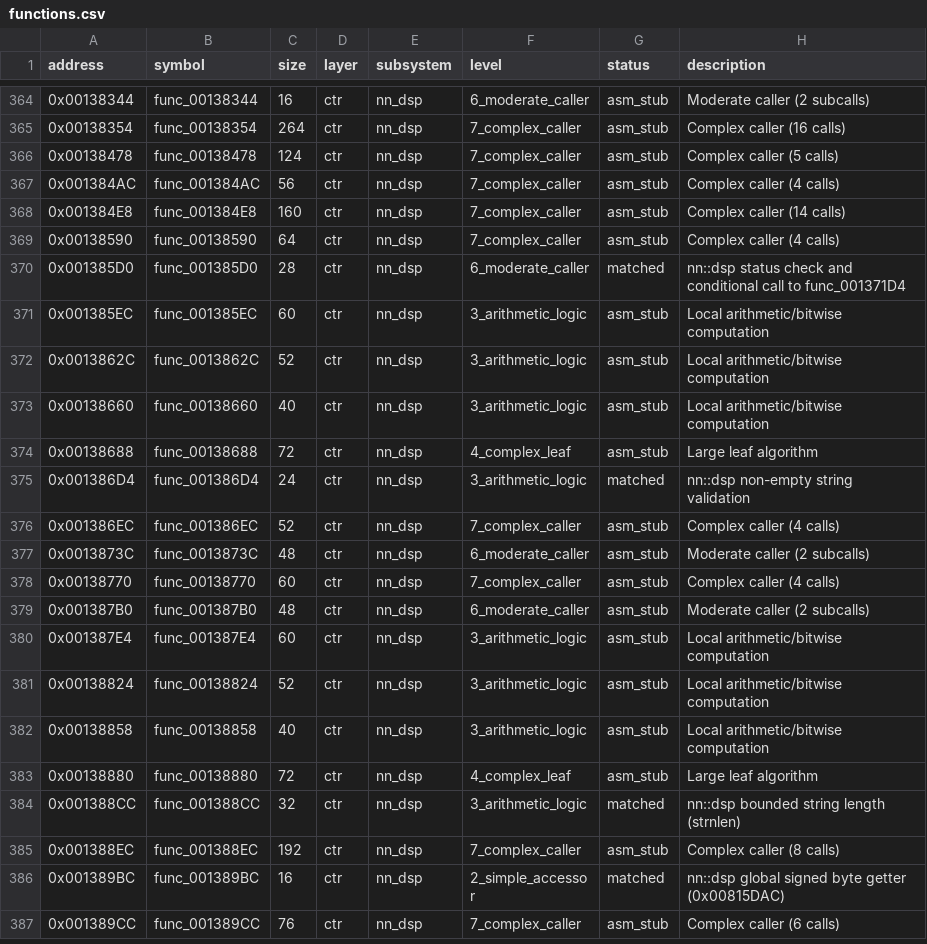
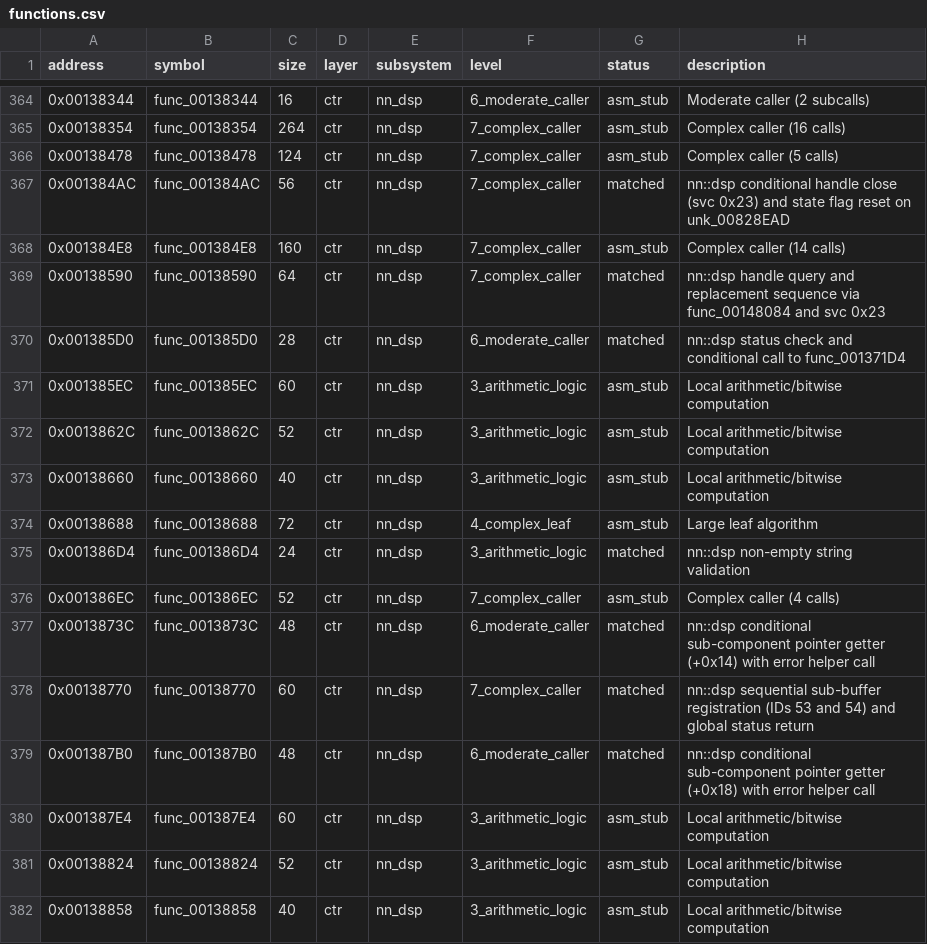
Before and after one commit to ChaconMoon/yw2-decompiled, a CSV file: config/functions.csv, drawn as a sheet; only a part is shown, gaps mark what is left out; the shorter side is filled out with more unchanged rows.

Commit message:
feat(dsp): match 5 nn::dsp functions (func_0013873C, func_001387B0, func_00138770, func_001384AC, func_00138590)

```diff
--- a/config/functions.csv
+++ b/config/functions.csv
@@ -366,5 +366,5 @@ address,symbol,size,layer,subsystem,level,status,description
 0x00138478,func_00138478,124,ctr,nn_dsp,7_complex_caller,asm_stub,Complex caller (5 calls)
-0x001384AC,func_001384AC,56,ctr,nn_dsp,7_complex_caller,asm_stub,Complex caller (4 calls)
+0x001384AC,func_001384AC,56,ctr,nn_dsp,7_complex_caller,matched,nn::dsp conditional handle close (svc 0x23) and state flag reset on unk_00828EAD
 0x001384E8,func_001384E8,160,ctr,nn_dsp,7_complex_caller,asm_stub,Complex caller (14 calls)
-0x00138590,func_00138590,64,ctr,nn_dsp,7_complex_caller,asm_stub,Complex caller (4 calls)
+0x00138590,func_00138590,64,ctr,nn_dsp,7_complex_caller,matched,nn::dsp handle query and replacement sequence via func_00148084 and svc 0x23
 0x001385D0,func_001385D0,28,ctr,nn_dsp,6_moderate_caller,matched,nn::dsp status check and conditional call to func_001371D4
@@ -376,5 +376,5 @@ address,symbol,size,layer,subsystem,level,status,description
 0x001386EC,func_001386EC,52,ctr,nn_dsp,7_complex_caller,asm_stub,Complex caller (4 calls)
-0x0013873C,func_0013873C,48,ctr,nn_dsp,6_moderate_caller,asm_stub,Moderate caller (2 subcalls)
-0x00138770,func_00138770,60,ctr,nn_dsp,7_complex_caller,asm_stub,Complex caller (4 calls)
-0x001387B0,func_001387B0,48,ctr,nn_dsp,6_moderate_caller,asm_stub,Moderate caller (2 subcalls)
+0x0013873C,func_0013873C,48,ctr,nn_dsp,6_moderate_caller,matched,nn::dsp conditional sub-component pointer getter (+0x14) with error helper call
+0x00138770,func_00138770,60,ctr,nn_dsp,7_complex_caller,matched,nn::dsp sequential sub-buffer registration (IDs 53 and 54) and global status return
+0x001387B0,func_001387B0,48,ctr,nn_dsp,6_moderate_caller,matched,nn::dsp conditional sub-component pointer getter (+0x18) with error helper call
 0x001387E4,func_001387E4,60,ctr,nn_dsp,3_arithmetic_logic,asm_stub,Local arithmetic/bitwise computation
```
Also changed, not shown: 15 other files.
